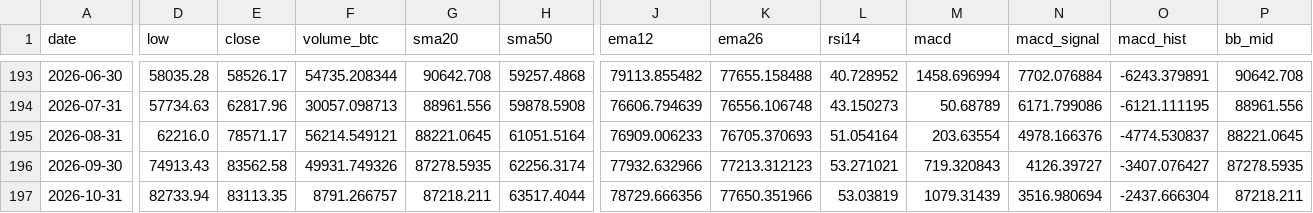
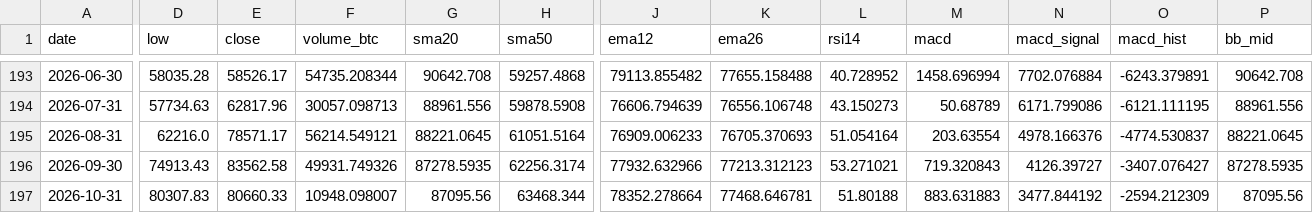
Before and after one commit to nateg511-wq/Daily-Weekly-Tracker, a CSV file: data/indicators_monthly.csv, drawn as a sheet; only a part is shown, gaps mark what is left out; the diff covers the shown part only; the diff names each change by its address in the sheet, - before the commit and + after, or states it on an @@ line.

```diff
--- a/data/indicators_monthly.csv
+++ b/data/indicators_monthly.csv
-D197 (low): 82733.94
+D197 (low): 80307.83
-E197 (close): 83113.35
+E197 (close): 80660.33
-F197 (volume_btc): 8791.266757
+F197 (volume_btc): 10948.098007
-G197 (sma20): 87218.211
+G197 (sma20): 87095.56
-H197 (sma50): 63517.4044
+H197 (sma50): 63468.344
-J197 (ema12): 78729.666356
+J197 (ema12): 78352.278664
-K197 (ema26): 77650.351966
+K197 (ema26): 77468.646781
-L197 (rsi14): 53.03819
+L197 (rsi14): 51.80188
-M197 (macd): 1079.31439
+M197 (macd): 883.631883
-N197 (macd_signal): 3516.980694
+N197 (macd_signal): 3477.844192
-O197 (macd_hist): -2437.666304
+O197 (macd_hist): -2594.212309
-P197 (bb_mid): 87218.211
+P197 (bb_mid): 87095.56
```
Also changed, not shown: 5 edited cells elsewhere in this file, data/btc_usd_daily.csv, data/btc_usd_daily_full.csv, 13 other files.
